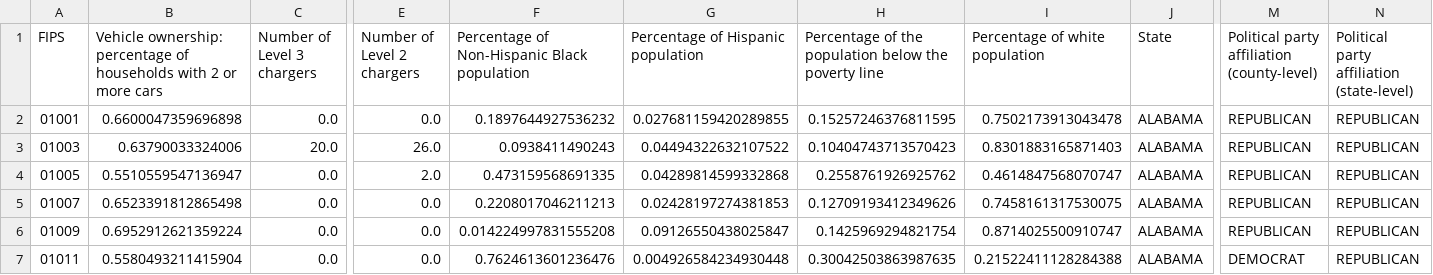
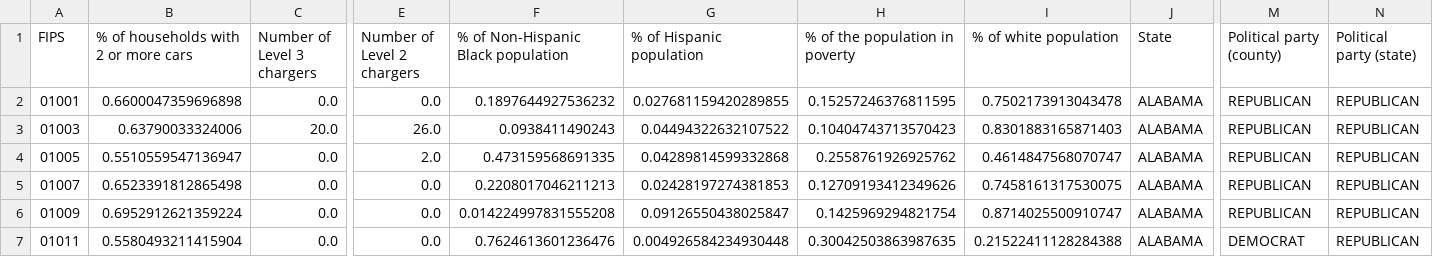
Before and after one commit to FanniVarhelyi/EV_charger_network_analysis, a CSV file: Input files/final_data.csv, drawn as a sheet; only a part is shown, gaps mark what is left out; the diff names each change by its address in the sheet, - before the commit and + after, or states it on an @@ line.

Commit message:
Update final_data.csv

```diff
--- a/Input files/final_data.csv
+++ b/Input files/final_data.csv
-B1: Vehicle ownership: percentage of households…
+B1: % of households…
-F1: Percentage of Non-Hispanic Black population
+F1: % of Non-Hispanic Black population
-G1: Percentage of Hispanic population
+G1: % of Hispanic population
-H1: Percentage of the population below the poverty line
+H1: % of the population in poverty
-I1: Percentage of white population
+I1: % of white population
-M1: Political party affiliation (county-level)
+M1: Political party (county)
-N1: Political party affiliation (state-level)
+N1: Political party (state)
```
